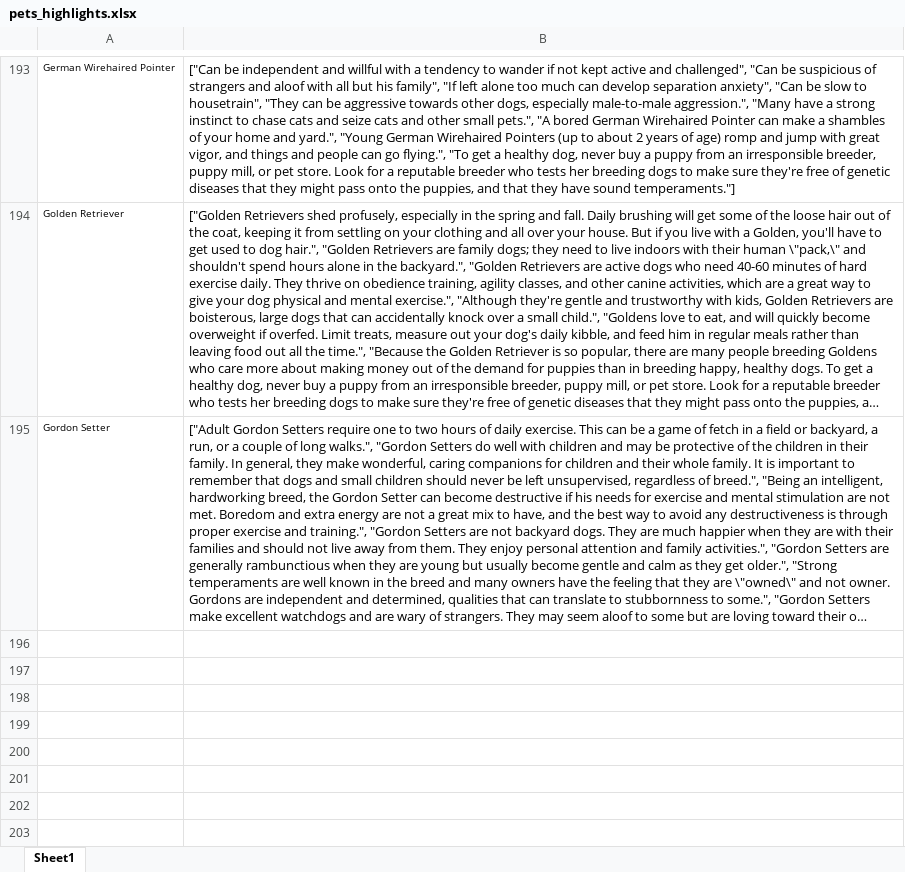
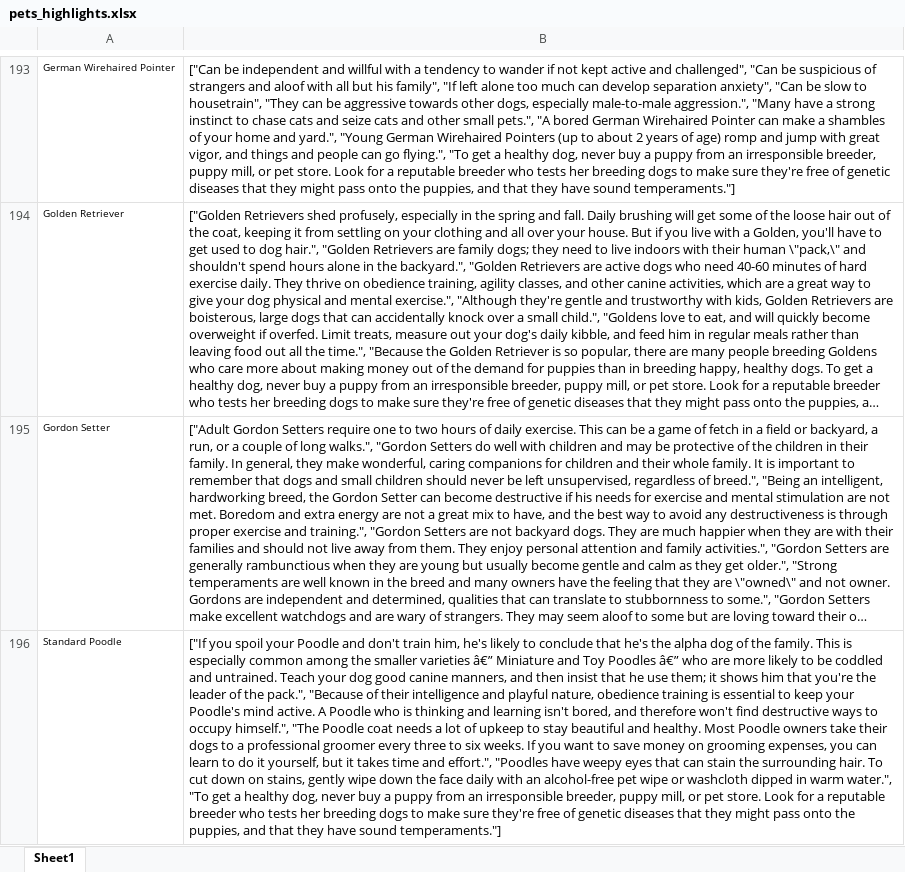
Before and after one commit to adibalamir/Pawsibilities, an Excel workbook: db/pets_highlights.xlsx, sheet Sheet1, drawn as a sheet; only a part is shown, gaps mark what is left out; long unchanged cells end in …; values as stored, in another font and other column widths than the file's, no borders; the diff covers the shown part only; the diff names each change by its address in the sheet, - before the commit and + after, or states it on an @@ line.

```diff
--- a/db/pets_highlights.xlsx (sheet Sheet1)
+++ b/db/pets_highlights.xlsx (sheet Sheet1)
+row 196: Standard Poodle | ["If you spoil your Poodle and don't train him, he's likely to conclude that he's the alpha dog of the family. This is especially common among the smaller varieties â€” Miniature and Toy Poodles â€” who are more likely to be coddled and untrained. Teach your dog good canine manners, and then insist that he use them; it shows him that you're the leader of the pack.", "Because of their intelligence and playful nature, obedience training is essential to keep your Poodle's mind active. A Poodle who is thinking and learning isn't bored, and therefore won't find destructive ways to occupy himself.", "The Poodle coat needs a lot of upkeep to stay beautiful and healthy. Most Poodle owners take their dogs to a professional groomer every three to six weeks. If you want to save money on grooming expenses, you can learn to do it yourself, but it takes time and effort.", "Poodles have weepy eyes that can stain the surrounding hair. To cut down on stains, gently wipe down the face daily with an alcohol-free pet wipe or washcloth dipped in warm water.", "To get a healthy dog, never buy a puppy from an irresponsible breeder, puppy mill, or pet store. Look for a reputable breeder who tests her breeding dogs to make sure they're free of genetic diseases that they might pass onto the puppies, and that they have sound temperaments."]
```
Also changed, not shown: 7 added rows, 6 removed rows and 3 edited cells elsewhere in this sheet, 1 other file.
